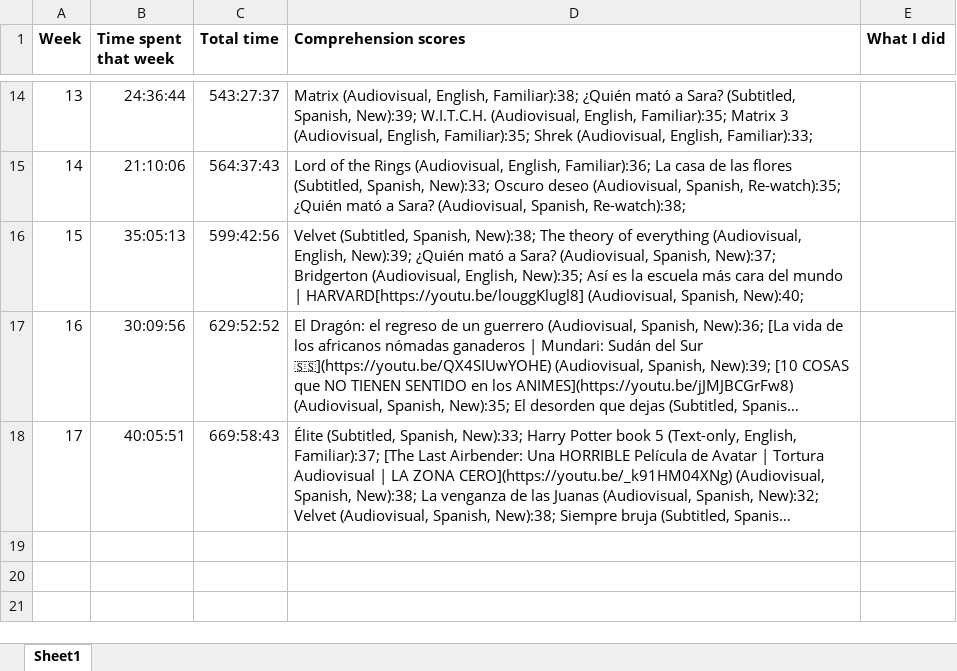
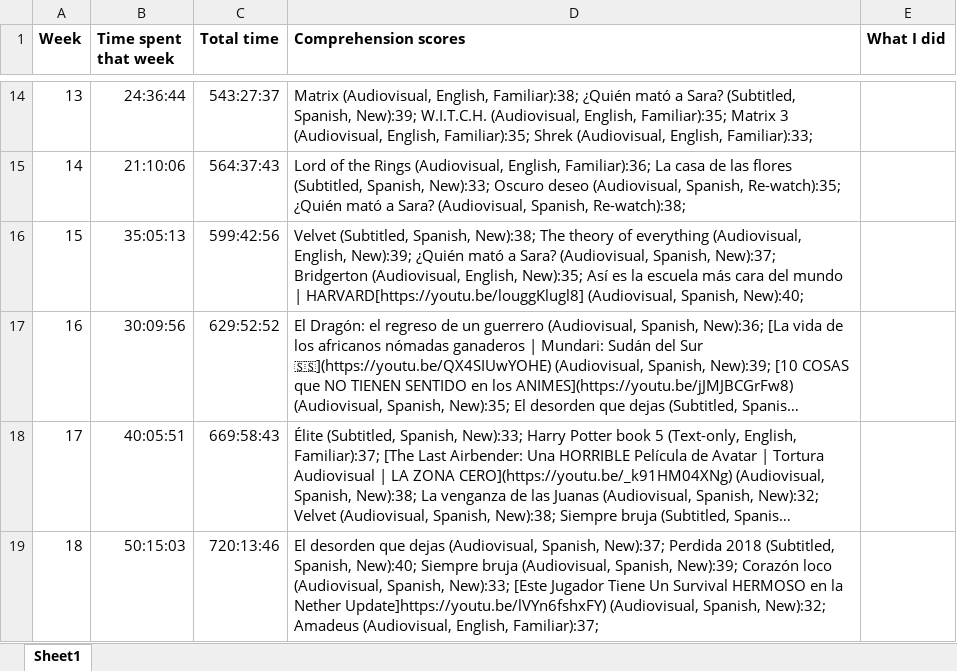
Before and after one commit to kissZs/spanish_experiment, an Excel workbook: Comprehension scores.xlsx, sheet Sheet1, drawn as a sheet; only a part is shown, gaps mark what is left out; long unchanged cells end in …; values as stored, in another font and other column widths than the file's, no borders; the diff names each change by its address in the sheet, - before the commit and + after, or states it on an @@ line.

Commit message:
Add files via upload

```diff
--- a/Comprehension scores.xlsx (sheet Sheet1)
+++ b/Comprehension scores.xlsx (sheet Sheet1)
+row 19: 18 | 50:15:03 | 720:13:46 | El desorden que dejas (Audiovisual, Spanish, New):37; Perdida 2018 (Subtitled, Spanish, New):40; Siempre bruja (Audiovisual, Spanish, New):39; Corazón loco (Audiovisual, Spanish, New):33; [Este Jugador Tiene Un Survival HERMOSO en la Nether Update]https://youtu.be/lVYn6fshxFY) (Audiovisual, Spanish, New):32; Amadeus (Audiovisual, English, Familiar):37;
```
